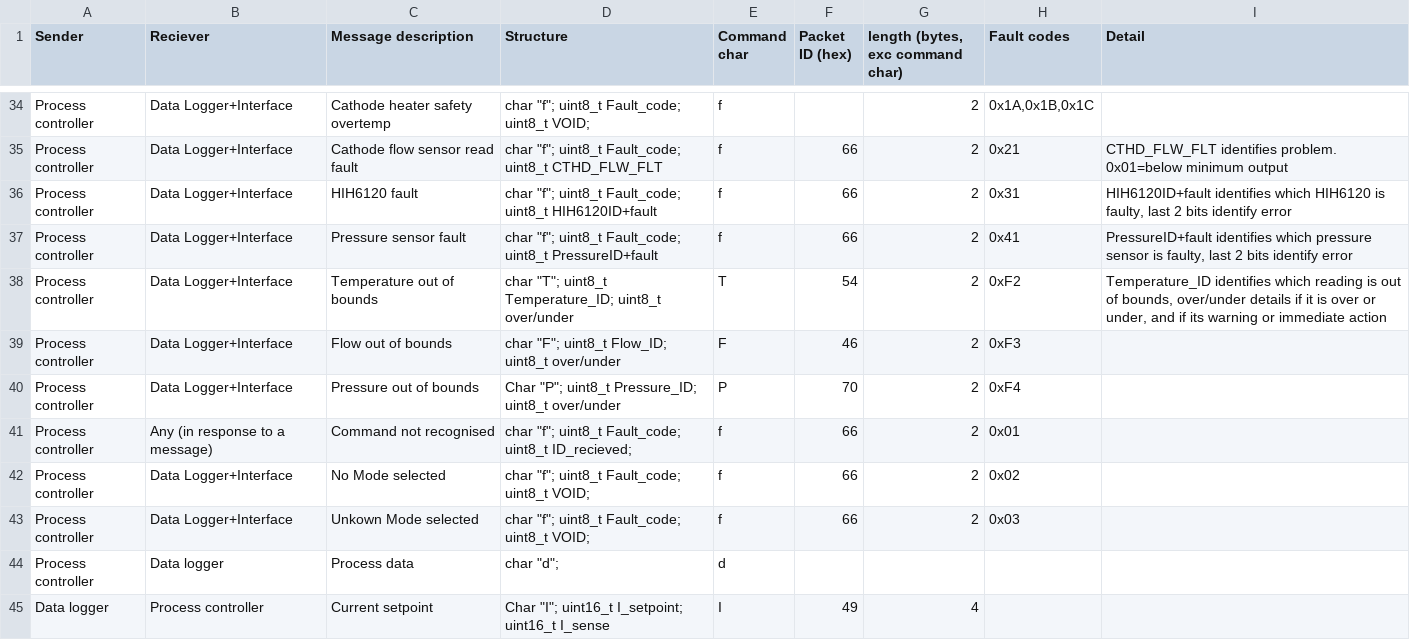
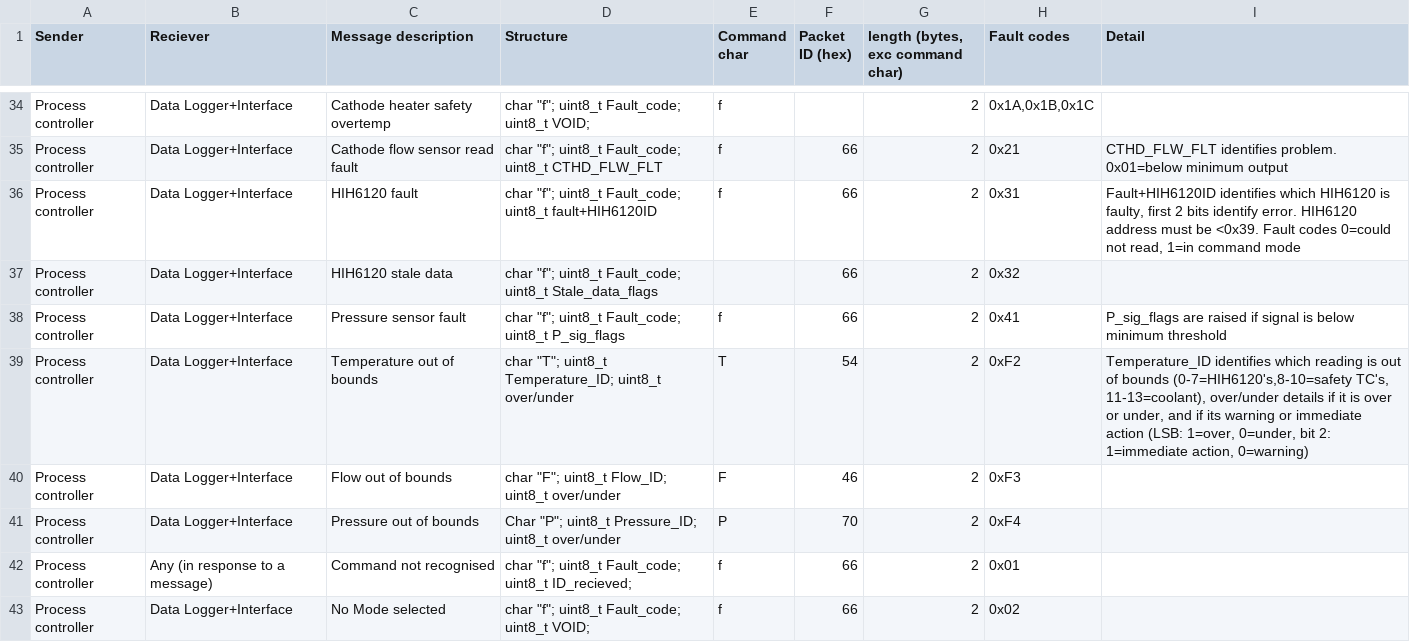
Before and after one commit to OisinS13/FC_IP_rig, a CSV file: Control code/messages.csv, drawn as a sheet; only a part is shown, gaps mark what is left out; the shorter side is filled out with more unchanged rows.

```diff
--- a/Control code/messages.csv
+++ b/Control code/messages.csv
@@ -38,5 +38,6 @@ Process controller,Data Logger+Interface,Cathode heater safety overtemp,"char ""
 Process controller,Data Logger+Interface,Cathode flow sensor read fault,"char ""f""; uint8_t Fault_code; uint8_t CTHD_FLW_FLT",f,66,2,0x21,CTHD_FLW_FLT identifies problem. 0x01=below minimum output
-Process controller,Data Logger+Interface,HIH6120 fault,"char ""f""; uint8_t Fault_code; uint8_t HIH6120ID+fault",f,66,2,0x31,"HIH6120ID+fault identifies which HIH6120 is faulty, last 2 bits identify error"
-Process controller,Data Logger+Interface,Pressure sensor fault,"char ""f""; uint8_t Fault_code; uint8_t PressureID+fault",f,66,2,0x41,"PressureID+fault identifies which pressure sensor is faulty, last 2 bits identify error"
-Process controller,Data Logger+Interface,Temperature out of bounds,"char ""T""; uint8_t Temperature_ID; uint8_t over/under",T,54,2,0xF2,"Temperature_ID identifies which reading is out of bounds, over/under details if it is over or under, and if its warning or immediate action"
+Process controller,Data Logger+Interface,HIH6120 fault,"char ""f""; uint8_t Fault_code; uint8_t fault+HIH6120ID",f,66,2,0x31,"Fault+HIH6120ID identifies which HIH6120 is faulty, first 2 bits identify error. HIH6120 address must be <0x39. Fault codes 0=could not read, 1=in command mode"
+Process controller,Data Logger+Interface,HIH6120 stale data,"char ""f""; uint8_t Fault_code; uint8_t Stale_data_flags",,66,2,0x32,
+Process controller,Data Logger+Interface,Pressure sensor fault,"char ""f""; uint8_t Fault_code; uint8_t P_sig_flags",f,66,2,0x41,P_sig_flags are raised if signal is below minimum threshold
+Process controller,Data Logger+Interface,Temperature out of bounds,"char ""T""; uint8_t Temperature_ID; uint8_t over/under",T,54,2,0xF2,"Temperature_ID identifies which reading is out of bounds (0-7=HIH6120's,8-10=safety TC's, 11-13=coolant), over/under details if it is over or under, and if its warning or immediate action (LSB: 1=over, 0=under, bit 2: 1=immediate action, 0=warning)"
 Process controller,Data Logger+Interface,Flow out of bounds,"char ""F""; uint8_t Flow_ID; uint8_t over/under",F,46,2,0xF3,
```
Also changed, not shown: 31 other files.
